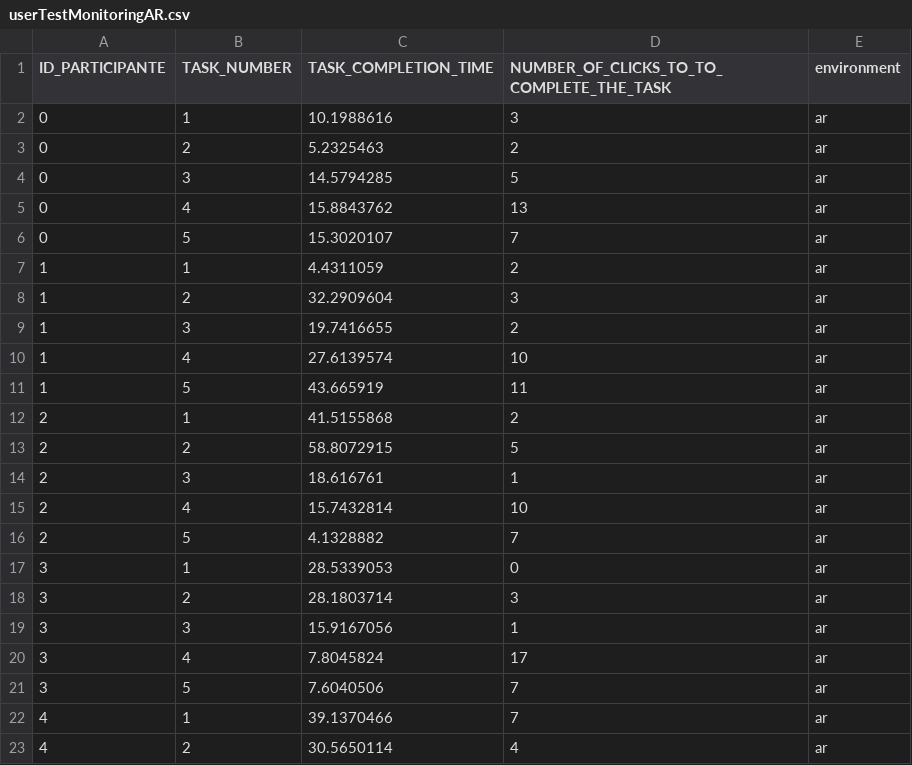
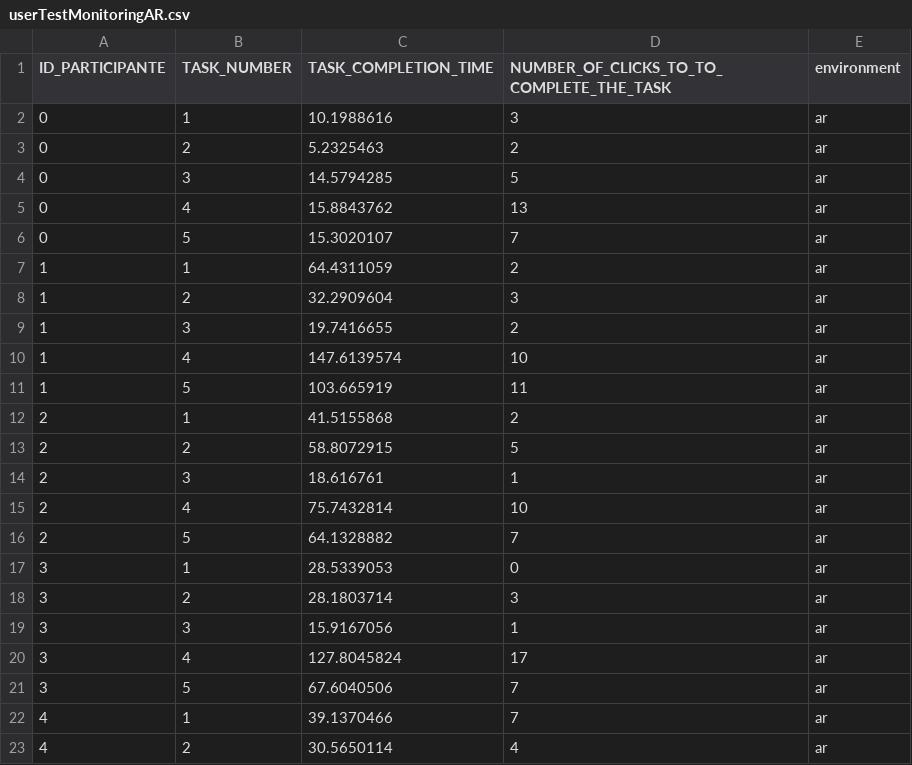
Before and after one commit to RafaelMaio/UserStudyLineMonitoringLab, a CSV file: AR/userTestMonitoringAR.csv, drawn as a sheet; only a part is shown; the diff covers the shown part only.

```diff
--- a/AR/userTestMonitoringAR.csv
+++ b/AR/userTestMonitoringAR.csv
@@ -6,7 +6,7 @@ ID_PARTICIPANTE,TASK_NUMBER,TASK_COMPLETION_TIME,NUMBER_OF_CLICKS_TO_TO_COMPLETE
 0,5,15.3020107,7,ar
-1,1,4.4311059,2,ar
+1,1,64.4311059,2,ar
 1,2,32.2909604,3,ar
 1,3,19.7416655,2,ar
-1,4,27.6139574,10,ar
-1,5,43.665919,11,ar
+1,4,147.6139574,10,ar
+1,5,103.665919,11,ar
 2,1,41.5155868,2,ar
@@ -14,4 +14,4 @@ ID_PARTICIPANTE,TASK_NUMBER,TASK_COMPLETION_TIME,NUMBER_OF_CLICKS_TO_TO_COMPLETE
 2,3,18.616761,1,ar
-2,4,15.7432814,10,ar
-2,5,4.1328882,7,ar
+2,4,75.7432814,10,ar
+2,5,64.1328882,7,ar
 3,1,28.5339053,0,ar
@@ -19,4 +19,4 @@ ID_PARTICIPANTE,TASK_NUMBER,TASK_COMPLETION_TIME,NUMBER_OF_CLICKS_TO_TO_COMPLETE
 3,3,15.9167056,1,ar
-3,4,7.8045824,17,ar
-3,5,7.6040506,7,ar
+3,4,127.8045824,17,ar
+3,5,67.6040506,7,ar
 4,1,39.1370466,7,ar
```
Also changed, not shown: 7 edited cells elsewhere in this file, AR/userTestEvents.csv, Tablet/userTestMonitoringTablet.csv, 4 other files.
